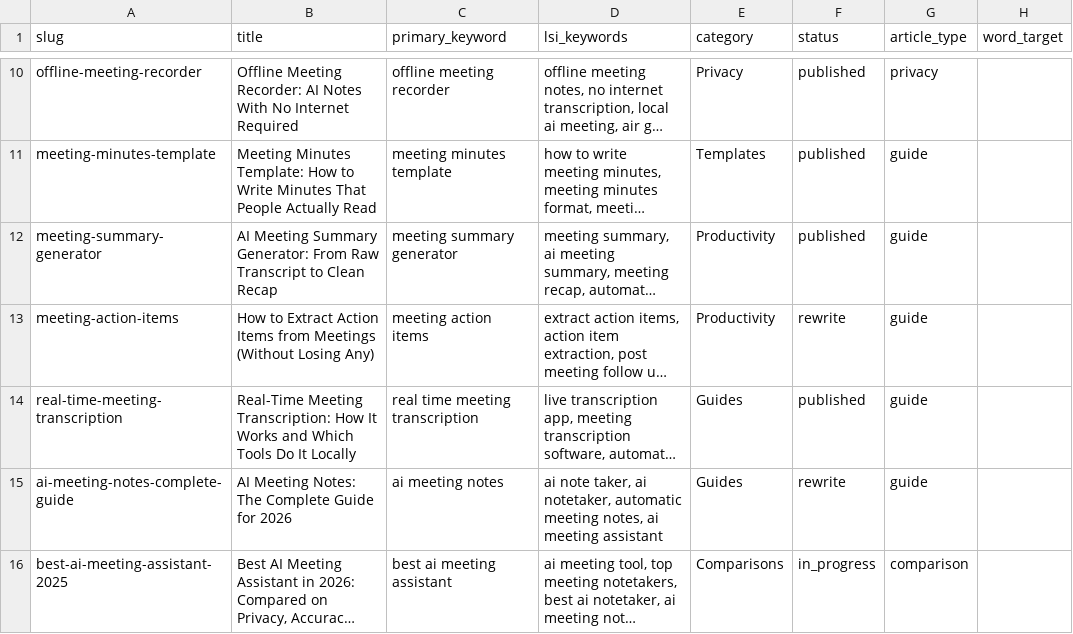
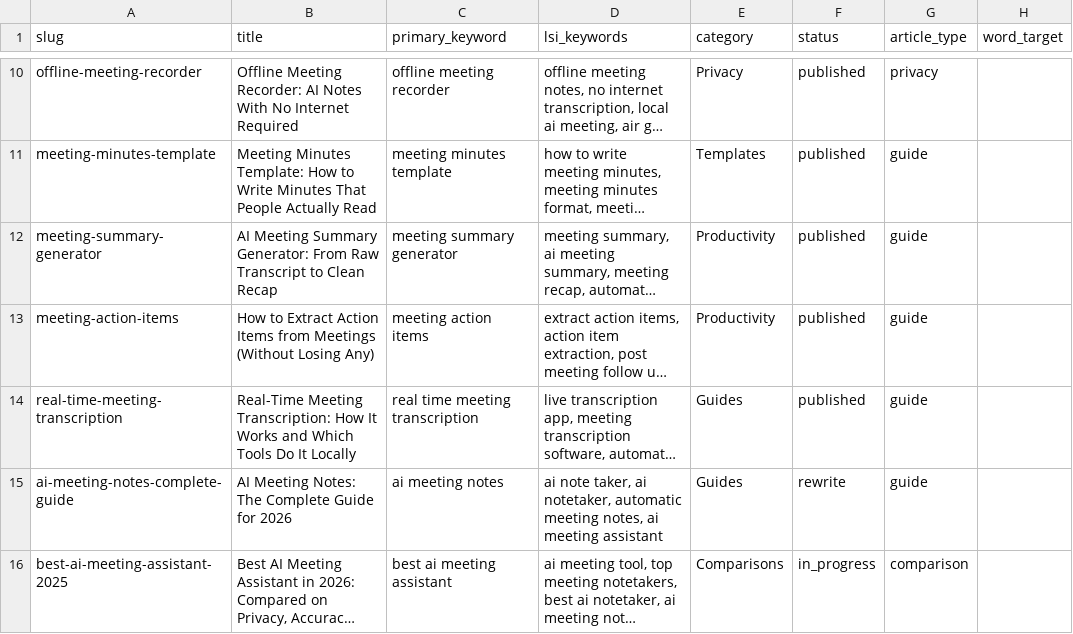
Before and after one commit to aman-tiger/siplinxai-landing, a CSV file: agent_seo/prompts.csv, drawn as a sheet; only a part is shown, gaps mark what is left out; long unchanged cells end in …; the diff names each change by its address in the sheet, - before the commit and + after, or states it on an @@ line.

```diff
--- a/agent_seo/prompts.csv
+++ b/agent_seo/prompts.csv
-F13 (status): rewrite
+F13 (status): published
```
